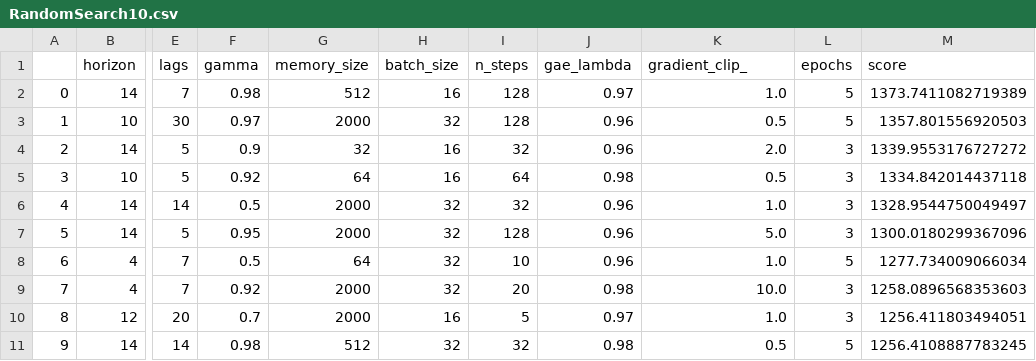
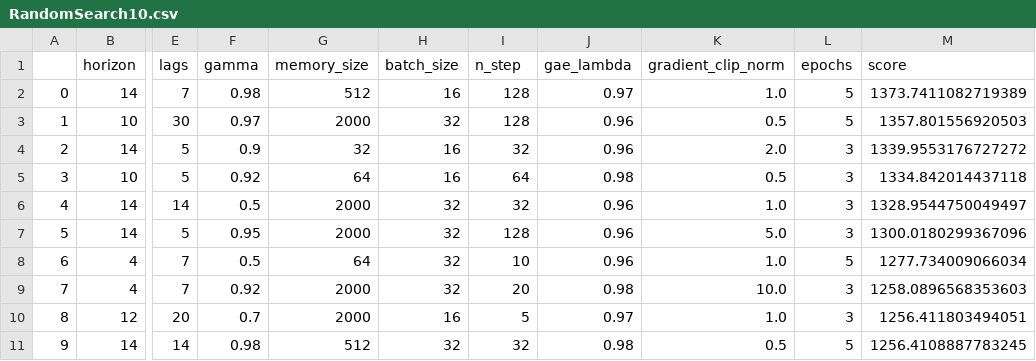
Before and after one commit to dancingonmoon/FinanceRobot_RL, a CSV file: saved_model/keras_tuner/RandomSearch10.csv, drawn as a sheet; only a part is shown, gaps mark what is left out; the diff names each change by its address in the sheet, - before the commit and + after, or states it on an @@ line.

Commit message:
FinRobot keras-tuner

```diff
--- a/saved_model/keras_tuner/RandomSearch10.csv
+++ b/saved_model/keras_tuner/RandomSearch10.csv
-I1: n_steps
+I1: n_step
-K1: gradient_clip_
+K1: gradient_clip_norm
```
Also changed, not shown: 3 other files.
